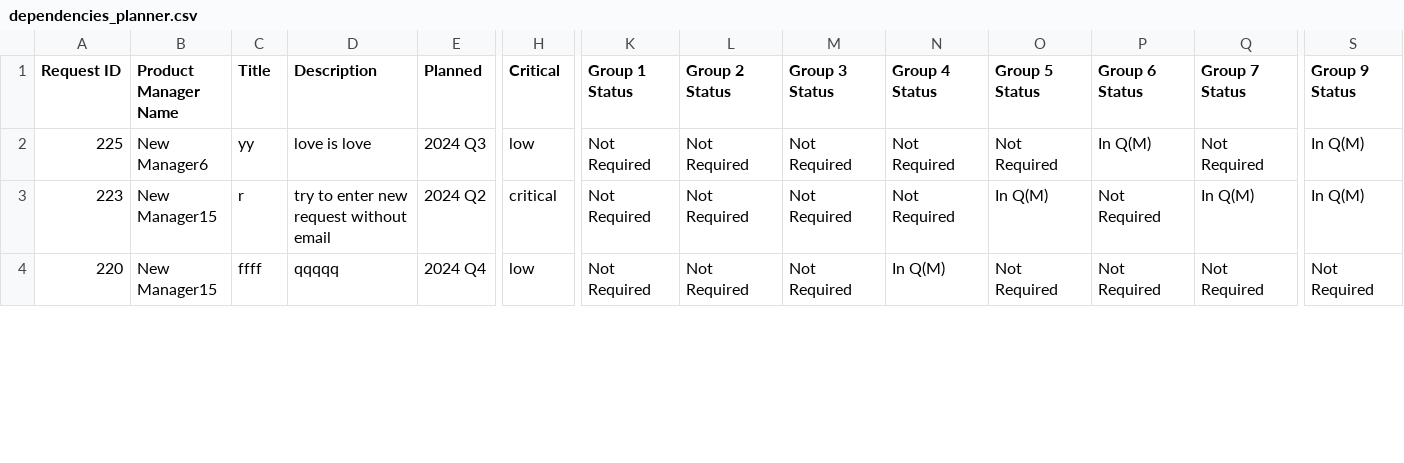
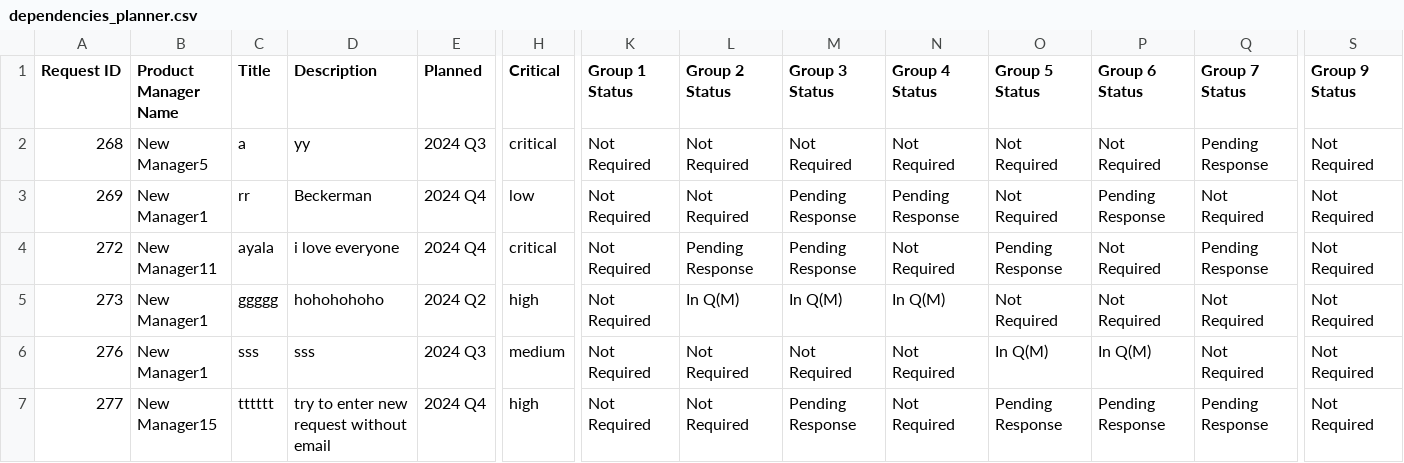
Before and after one commit to friedmanrivka/Dependencies-Planner-PRD, a CSV file: src/config/dependencies_planner.csv, drawn as a sheet; only a part is shown, gaps mark what is left out; addresses are those after the commit; rows hold the shown columns only; the diff covers the shown part only; the diff names each change by its address in the sheet, - before the commit and + after, or states it on an @@ line.

Commit message:
I added a message to slack, so that you don't have to enter a description

```diff
--- a/src/config/dependencies_planner.csv
+++ b/src/config/dependencies_planner.csv
-A2 (Request ID): 225
+A2 (Request ID): 268
-B2 (Product Manager Name): New Manager6
+B2 (Product Manager Name): New Manager5
-C2 (Title): yy
+C2 (Title): a
-D2 (Description): love is love
+D2 (Description): yy
-H2 (Critical): low
+H2 (Critical): critical
-P2 (Group 6 Status): In Q(M)
+P2 (Group 6 Status): Not Required
-Q2 (Group 7 Status): Not Required
+Q2 (Group 7 Status): Pending Response
-S2 (Group 9 Status): In Q(M)
+S2 (Group 9 Status): Not Required
+row 3: 269 | New Manager1 | rr | Beckerman | 2024 Q4 | low | Not Required | Not Required | Pending Response | Pending Response | Not Required | Pending Response | Not Required | Not Required
-A4 (Request ID): 223
+A4 (Request ID): 272
-B4 (Product Manager Name): New Manager15
+B4 (Product Manager Name): New Manager11
-C4 (Title): r
+C4 (Title): ayala
-D4 (Description): try to enter new request without email
+D4 (Description): i love everyone
-E4 (Planned): 2024 Q2
+E4 (Planned): 2024 Q4
-L4 (Group 2 Status): Not Required
+L4 (Group 2 Status): Pending Response
-M4 (Group 3 Status): Not Required
+M4 (Group 3 Status): Pending Response
-O4 (Group 5 Status): In Q(M)
+O4 (Group 5 Status): Pending Response
-Q4 (Group 7 Status): In Q(M)
+Q4 (Group 7 Status): Pending Response
-S4 (Group 9 Status): In Q(M)
+S4 (Group 9 Status): Not Required
-A5 (Request ID): 220
+A5 (Request ID): 273
-B5 (Product Manager Name): New Manager15
+B5 (Product Manager Name): New Manager1
-C5 (Title): ffff
+C5 (Title): ggggg
-D5 (Description): qqqqq
+D5 (Description): hohohohoho
-E5 (Planned): 2024 Q4
+E5 (Planned): 2024 Q2
-H5 (Critical): low
+H5 (Critical): high
-L5 (Group 2 Status): Not Required
+L5 (Group 2 Status): In Q(M)
-M5 (Group 3 Status): Not Required
+M5 (Group 3 Status): In Q(M)
+row 6: 276 | New Manager1 | sss | sss | 2024 Q3 | medium | Not Required | Not Required | Not Required | Not Required | In Q(M) | In Q(M) | Not Required | Not Required
+row 7: 277 | New Manager15 | tttttt | try to enter new request without email | 2024 Q4 | high | Not Required | Not Required | Pending Response | Not Required | Pending Response | Pending Response | Pending Response | Not Required
```
Also changed, not shown: 2 added rows and 26 edited cells elsewhere in this file, 6 other files.
